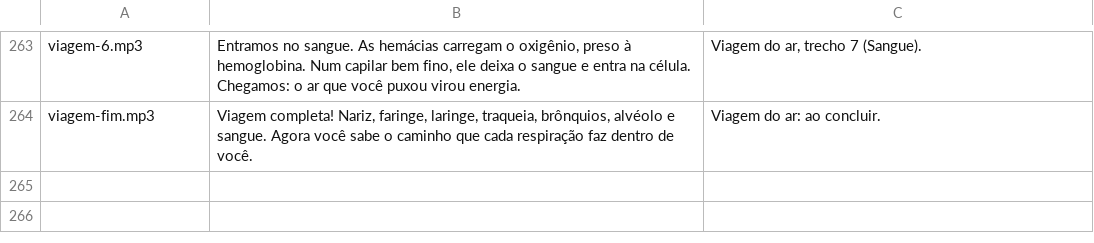
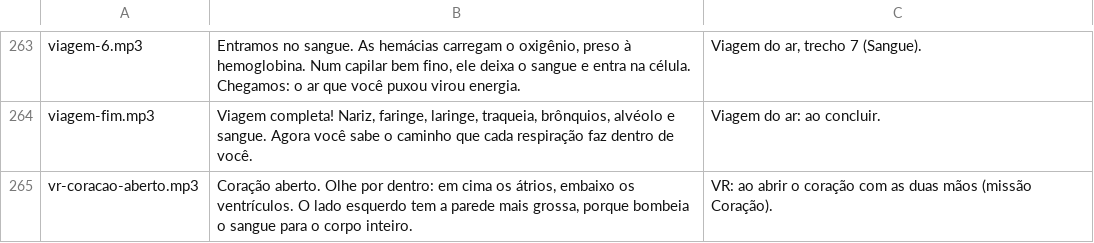
Before and after one commit to Newpc-Alan/portal-360-vr, a CSV file: apps/corpo-humano/ROTEIRO-AUDIOS.csv, drawn as a sheet; only a part is shown, gaps mark what is left out.

```diff
--- a/apps/corpo-humano/ROTEIRO-AUDIOS.csv
+++ b/apps/corpo-humano/ROTEIRO-AUDIOS.csv
@@ -264 +264,2 @@ viagem-6.mp3;Entramos no sangue. As hemácias carregam o oxigênio, preso à hem
 viagem-fim.mp3;Viagem completa! Nariz, faringe, laringe, traqueia, brônquios, alvéolo e sangue. Agora você sabe o caminho que cada respiração faz dentro de você.;Viagem do ar: ao concluir.
+vr-coracao-aberto.mp3;Coração aberto. Olhe por dentro: em cima os átrios, embaixo os ventrículos. O lado esquerdo tem a parede mais grossa, porque bombeia o sangue para o corpo inteiro.;VR: ao abrir o coração com as duas mãos (missão Coração).
```
Also changed, not shown: 8 other files.
